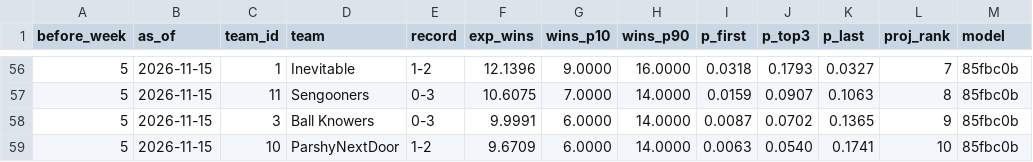
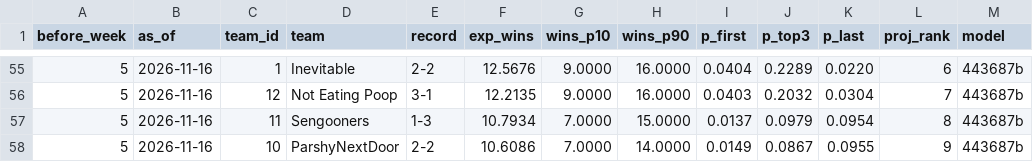
Before and after one commit to Will0Wot/Fantasy_Calculator, a CSV file: tracking/2026-27/standings.csv, drawn as a sheet; only a part is shown, gaps mark what is left out; the diff covers the shown part only.

```diff
--- a/tracking/2026-27/standings.csv
+++ b/tracking/2026-27/standings.csv
@@ -56,4 +55,4 @@ before_week,as_of,team_id,team,record,exp_wins,wins_p10,wins_p90,p_first,p_top3,
-5,2026-11-15,1,Inevitable,1-2,12.1396,9.0000,16.0000,0.0318,0.1793,0.0327,7,85fbc0b
-5,2026-11-15,11,Sengooners,0-3,10.6075,7.0000,14.0000,0.0159,0.0907,0.1063,8,85fbc0b
-5,2026-11-15,3,Ball Knowers,0-3,9.9991,6.0000,14.0000,0.0087,0.0702,0.1365,9,85fbc0b
-5,2026-11-15,10,ParshyNextDoor,1-2,9.6709,6.0000,14.0000,0.0063,0.0540,0.1741,10,85fbc0b
+5,2026-11-16,1,Inevitable,2-2,12.5676,9.0000,16.0000,0.0404,0.2289,0.0220,6,443687b
+5,2026-11-16,12,Not Eating Poop,3-1,12.2135,9.0000,16.0000,0.0403,0.2032,0.0304,7,443687b
+5,2026-11-16,11,Sengooners,1-3,10.7934,7.0000,15.0000,0.0137,0.0979,0.0954,8,443687b
+5,2026-11-16,10,ParshyNextDoor,2-2,10.6086,7.0000,14.0000,0.0149,0.0867,0.0955,9,443687b
```
Also changed, not shown: 1 added row, 1 removed row and 58 edited cells elsewhere in this file, tracking/2026-27/matchups.csv, tracking/2026-27/players.csv, 6 other files.
